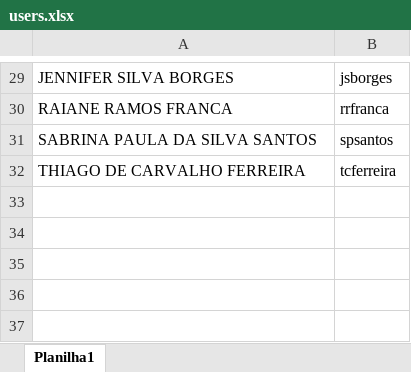
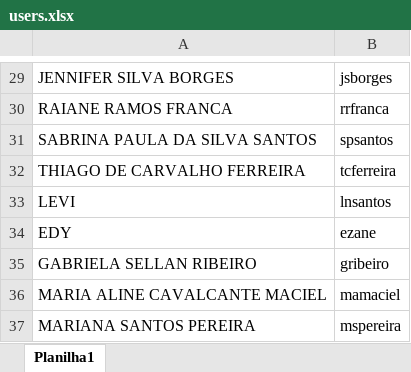
Before and after one commit to dePauloCardoso/inventory_app__oracle_wms, an Excel workbook: users.xlsx, sheet Planilha1, drawn as a sheet; only a part is shown, gaps mark what is left out; values as stored, in another font and other column widths than the file's, no borders; the diff names each change by its address in the sheet, - before the commit and + after, or states it on an @@ line.

Commit message:
feat: att users

```diff
--- a/users.xlsx (sheet Planilha1)
+++ b/users.xlsx (sheet Planilha1)
+row 33: LEVI | lnsantos
+row 34: EDY | ezane
+row 35: GABRIELA SELLAN RIBEIRO | gribeiro
+row 36: MARIA ALINE CAVALCANTE MACIEL | mamaciel
+row 37: MARIANA SANTOS PEREIRA | mspereira
```
